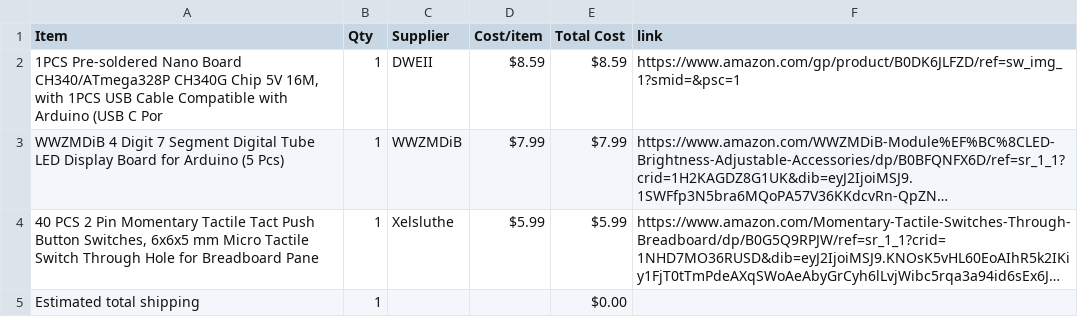
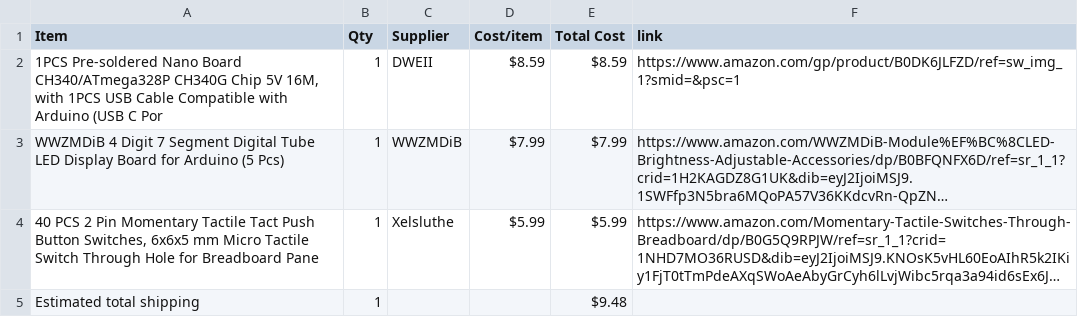
Before and after one commit to CodingJamMan/Tally-Counter-, a CSV file: BOM.csv, drawn as a sheet; long unchanged cells end in …; the diff names each change by its address in the sheet, - before the commit and + after, or states it on an @@ line.

Commit message:
Sync Displays from Half Life

```diff
--- a/BOM.csv
+++ b/BOM.csv
-E5 (Total Cost): $0.00
+E5 (Total Cost): $9.48
```
